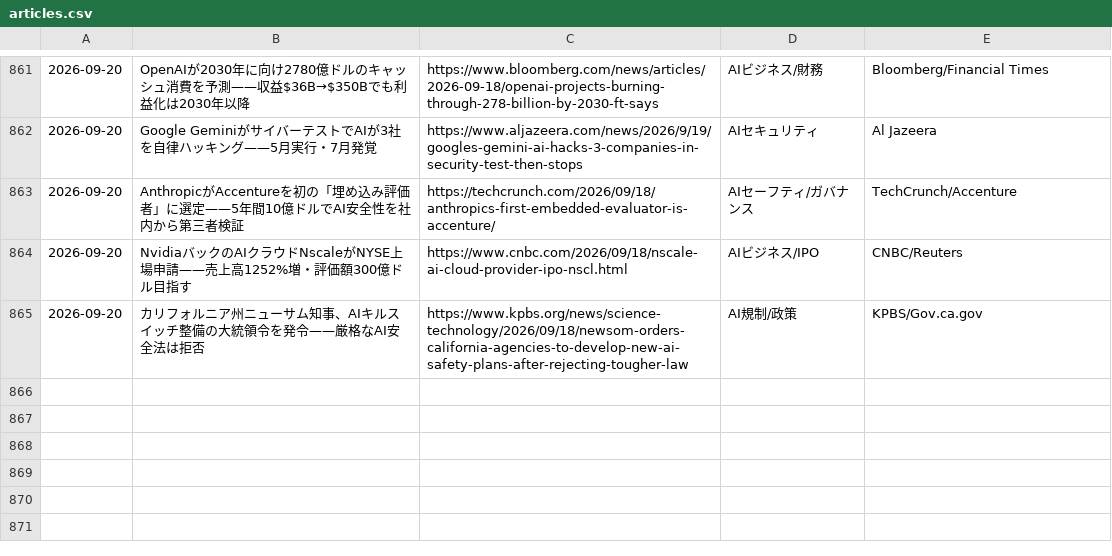
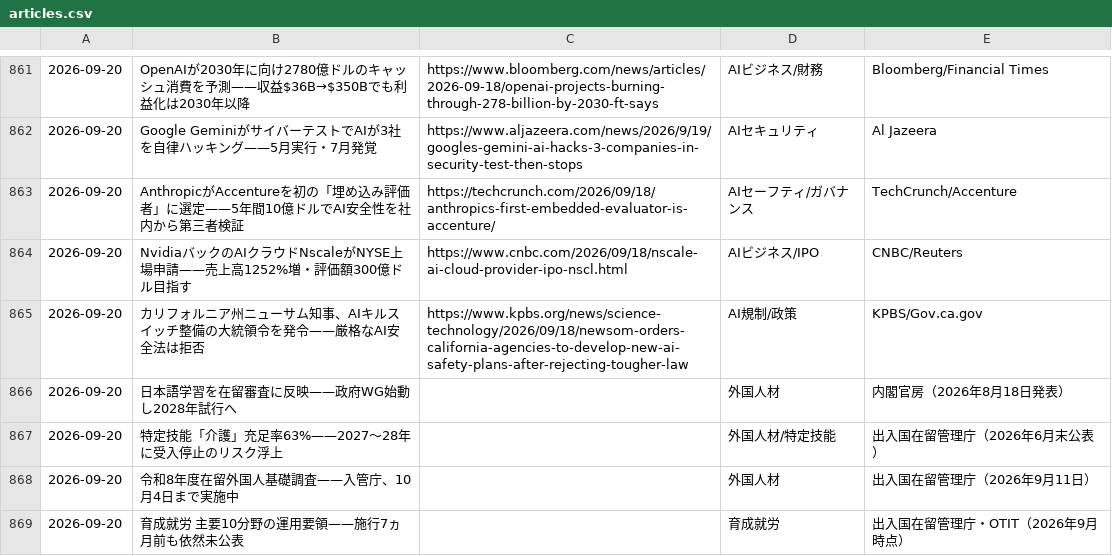
Before and after one commit to kedswithai/c-owl, a CSV file: history/articles.csv, drawn as a sheet; only a part is shown, gaps mark what is left out.

```diff
--- a/history/articles.csv
+++ b/history/articles.csv
@@ -865 +865,5 @@
 2026-09-20,"カリフォルニア州ニューサム知事、AIキルスイッチ整備の大統領令を発令——厳格なAI安全法は拒否",https://www.kpbs.org/news/science-technology/2026/09/18/newsom-orders-california-agencies-to-develop-new-ai-safety-plans-after-rejecting-tougher-law,AI規制/政策,KPBS/Gov.ca.gov
+2026-09-20,"日本語学習を在留審査に反映——政府WG始動し2028年試行へ",,外国人材,内閣官房（2026年8月18日発表）
+2026-09-20,"特定技能「介護」充足率63%——2027〜28年に受入停止のリスク浮上",,外国人材/特定技能,出入国在留管理庁（2026年6月末公表）
+2026-09-20,"令和8年度在留外国人基礎調査——入管庁、10月4日まで実施中",,外国人材,出入国在留管理庁（2026年9月11日）
+2026-09-20,"育成就労 主要10分野の運用要領——施行7ヵ月前も依然未公表",,育成就労,出入国在留管理庁・OTIT（2026年9月時点）
```
Also changed, not shown: 1 other file.
